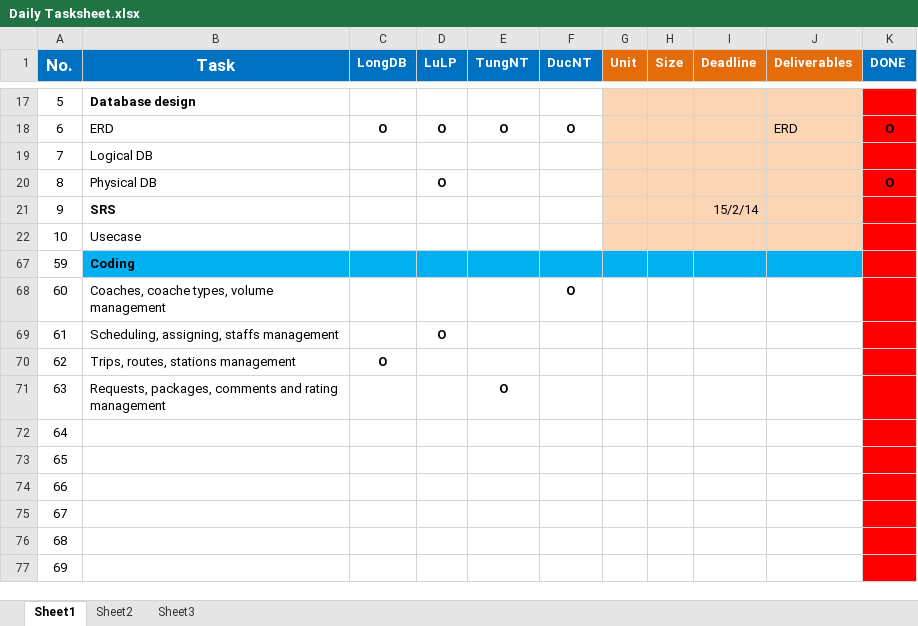
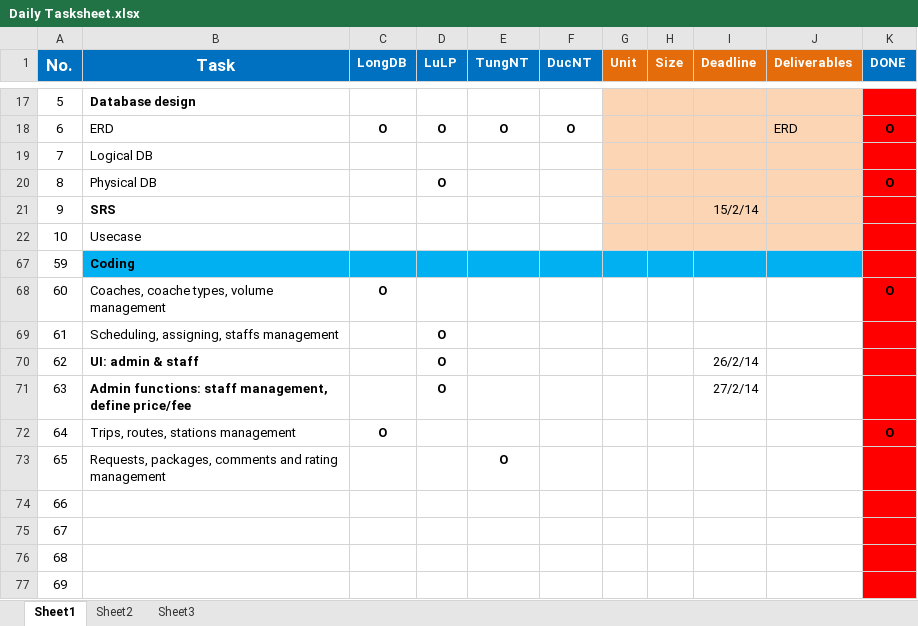
Before and after one commit to longdao2904/capstone-project-teamx, an Excel workbook: wiki/plan/Daily Tasksheet.xlsx, sheet Sheet1, drawn as a sheet; only a part is shown, gaps mark what is left out; values as stored, in another font and other column widths than the file's, no borders; the diff names each change by its address in the sheet, - before the commit and + after, or states it on an @@ line.

Commit message:
Update Daily Tasksheet.xlsx: chia lại task và thêm deadline, mọi người theo dõi và hoàn thành đúng deadline nha. Làm chậm lắm rồi đó. không kịp đâu #LongDB

```diff
--- a/wiki/plan/Daily Tasksheet.xlsx (sheet Sheet1)
+++ b/wiki/plan/Daily Tasksheet.xlsx (sheet Sheet1)
-C68 (LongDB): (empty)
+C68 (LongDB): O
-F68 (DucNT): O
+F68 (DucNT): (empty)
-K68 (DONE): (empty)
+K68 (DONE): O
-B70 (Task): Trips, routes, stations management
+B70 (Task): UI: admin & staff
-B70:B71 bold: off
+B70:B71 bold: on
-C70 (LongDB): O
+C70 (LongDB): (empty)
-D70:D71 (LuLP): (empty)
+D70:D71 (LuLP): O
-I70 (Deadline): (empty)
+I70 (Deadline): 26/2/14
-B71 (Task): Requests, packages, comments and rating management
+B71 (Task): Admin functions: staff management, define price/fee
-E71 (TungNT): O
+E71 (TungNT): (empty)
-I71 (Deadline): (empty)
+I71 (Deadline): 27/2/14
-B72 (Task): (empty)
+B72 (Task): Trips, routes, stations management
-C72 (LongDB): (empty)
+C72 (LongDB): O
-K72 (DONE): (empty)
+K72 (DONE): O
-B73 (Task): (empty)
+B73 (Task): Requests, packages, comments and rating management
-E73 (TungNT): (empty)
+E73 (TungNT): O
```
